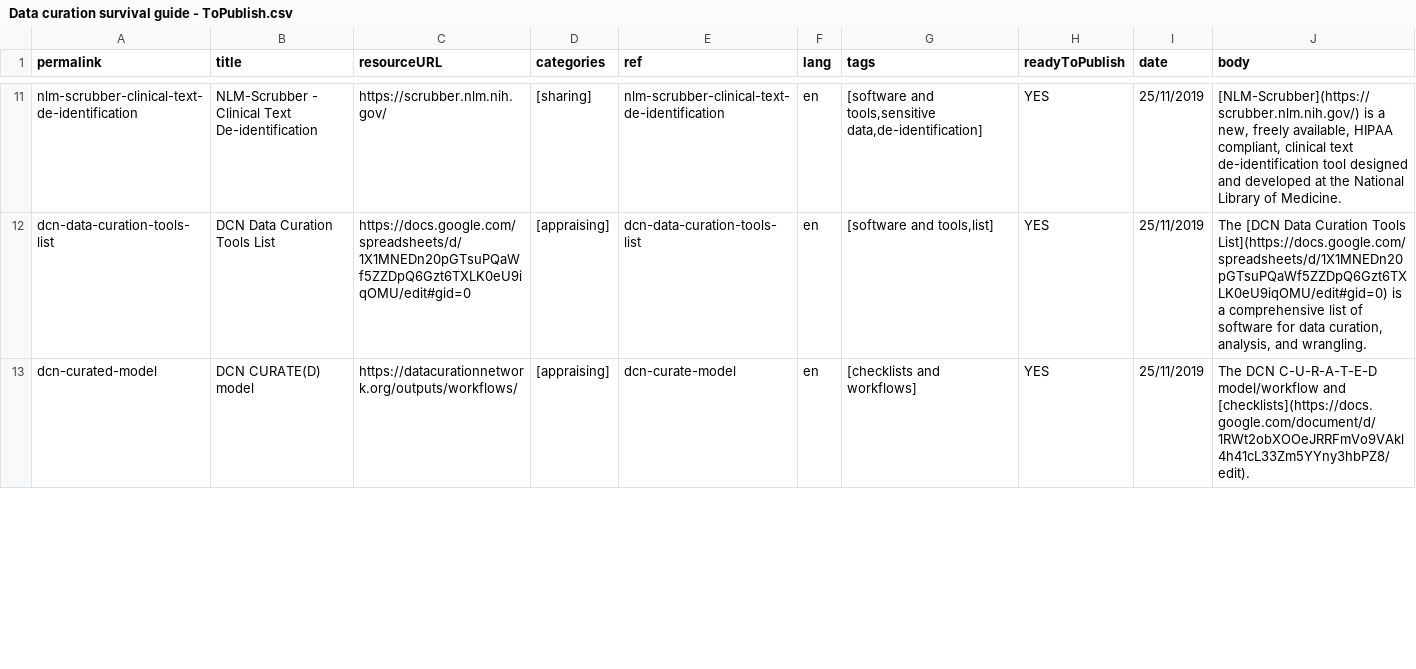
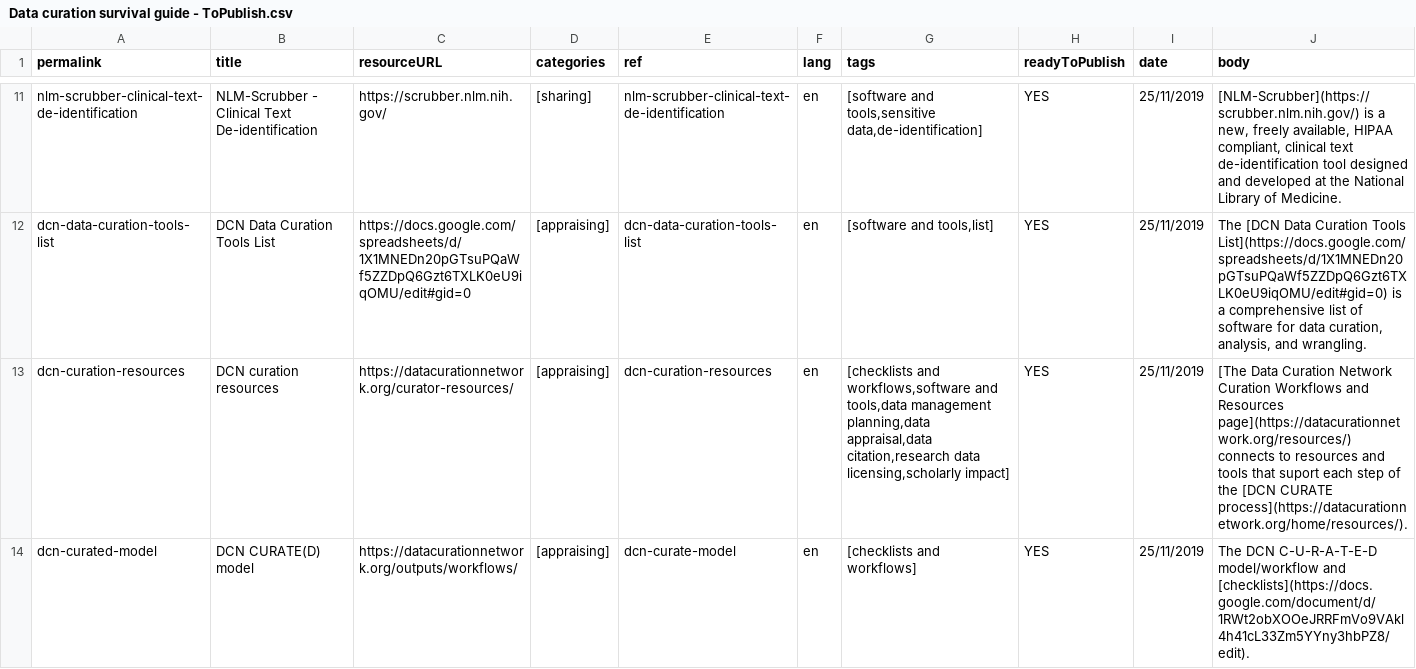
Before and after one commit to portage-CEG/portage-ceg.github.io, a CSV file: Data curation survival guide - ToPublish.csv, drawn as a sheet; only a part is shown, gaps mark what is left out; the diff covers the shown part only.

```diff
--- a/Data curation survival guide - ToPublish.csv
+++ b/Data curation survival guide - ToPublish.csv
@@ -12,2 +12,3 @@ nlm-scrubber-clinical-text-de-identification,NLM-Scrubber - Clinical Text De-ide
 dcn-data-curation-tools-list,DCN Data Curation Tools List,https://docs.google.com/spreadsheets/d/1X1MNEDn20pGTsuPQaWf5ZZDpQ6Gzt6TXLK0eU9iqOMU/edit#gid=0,[appraising],dcn-data-curation-tools-list,en,"[software and tools,list]",YES,25/11/2019,"The [DCN Data Curation Tools List](https://docs.google.com/spreadsheets/d/1X1MNEDn20pGTsuPQaWf5ZZDpQ6Gzt6TXLK0eU9iqOMU/edit#gid=0) is a comprehensive list of software for data curation, analysis, and wrangling. "
+dcn-curation-resources,DCN curation resources,https://datacurationnetwork.org/curator-resources/,[appraising],dcn-curation-resources,en,"[checklists and workflows,software and tools,data management planning,data appraisal,data citation,research data licensing,scholarly impact]",YES,25/11/2019,[The Data Curation Network Curation Workflows and Resources page](https://datacurationnetwork.org/resources/) connects to resources and tools that suport each step of the [DCN CURATE process](https://datacurationnetwork.org/home/resources/).
 dcn-curated-model,DCN CURATE(D) model,https://datacurationnetwork.org/outputs/workflows/,[appraising],dcn-curate-model,en,[checklists and workflows],YES,25/11/2019,The DCN C-U-R-A-T-E-D model/workflow and [checklists](https://docs.google.com/document/d/1RWt2obXOOeJRRFmVo9VAkl4h41cL33Zm5YYny3hbPZ8/edit).
```
Also changed, not shown: 2 added rows, 1 removed row and 5 edited cells elsewhere in this file, 7 other files.
